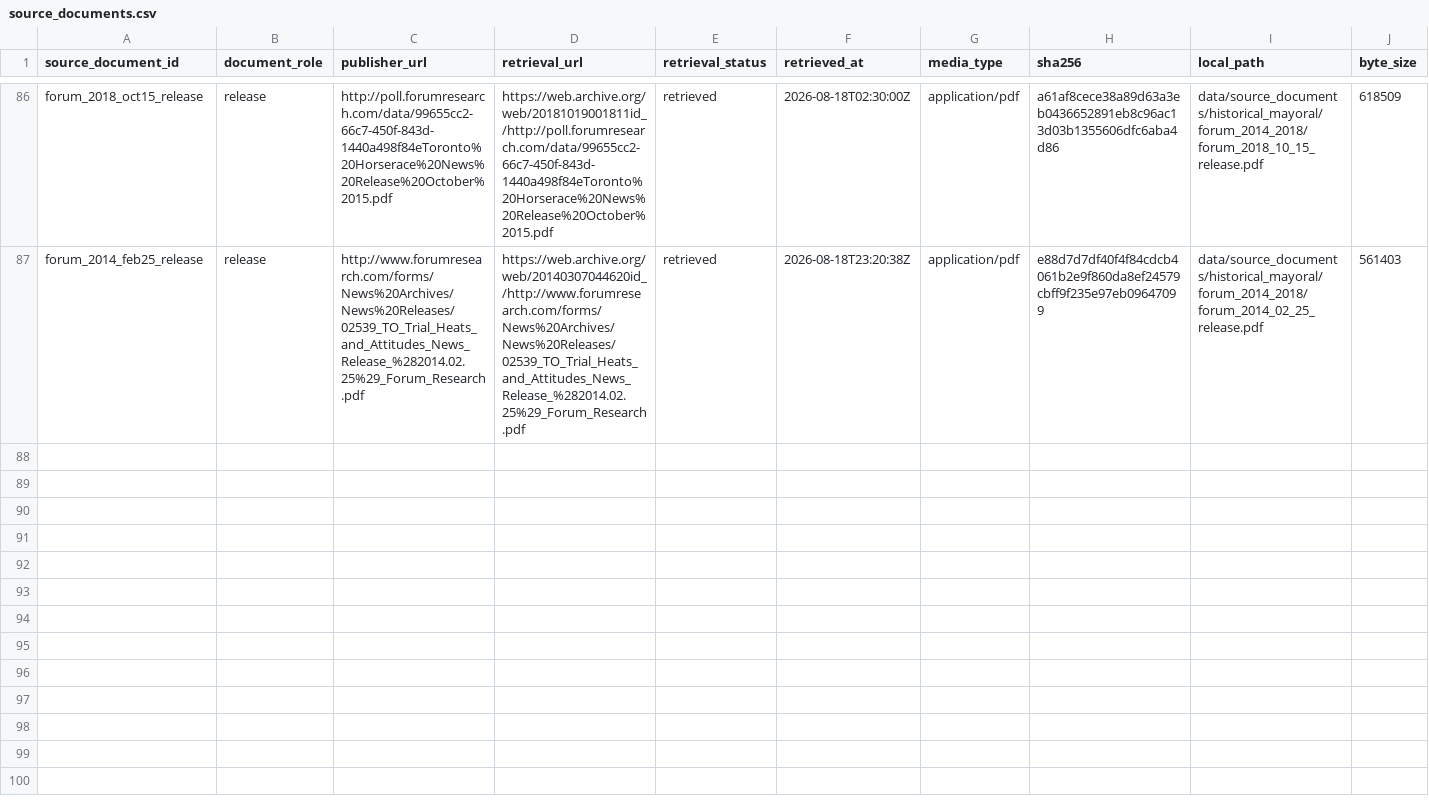
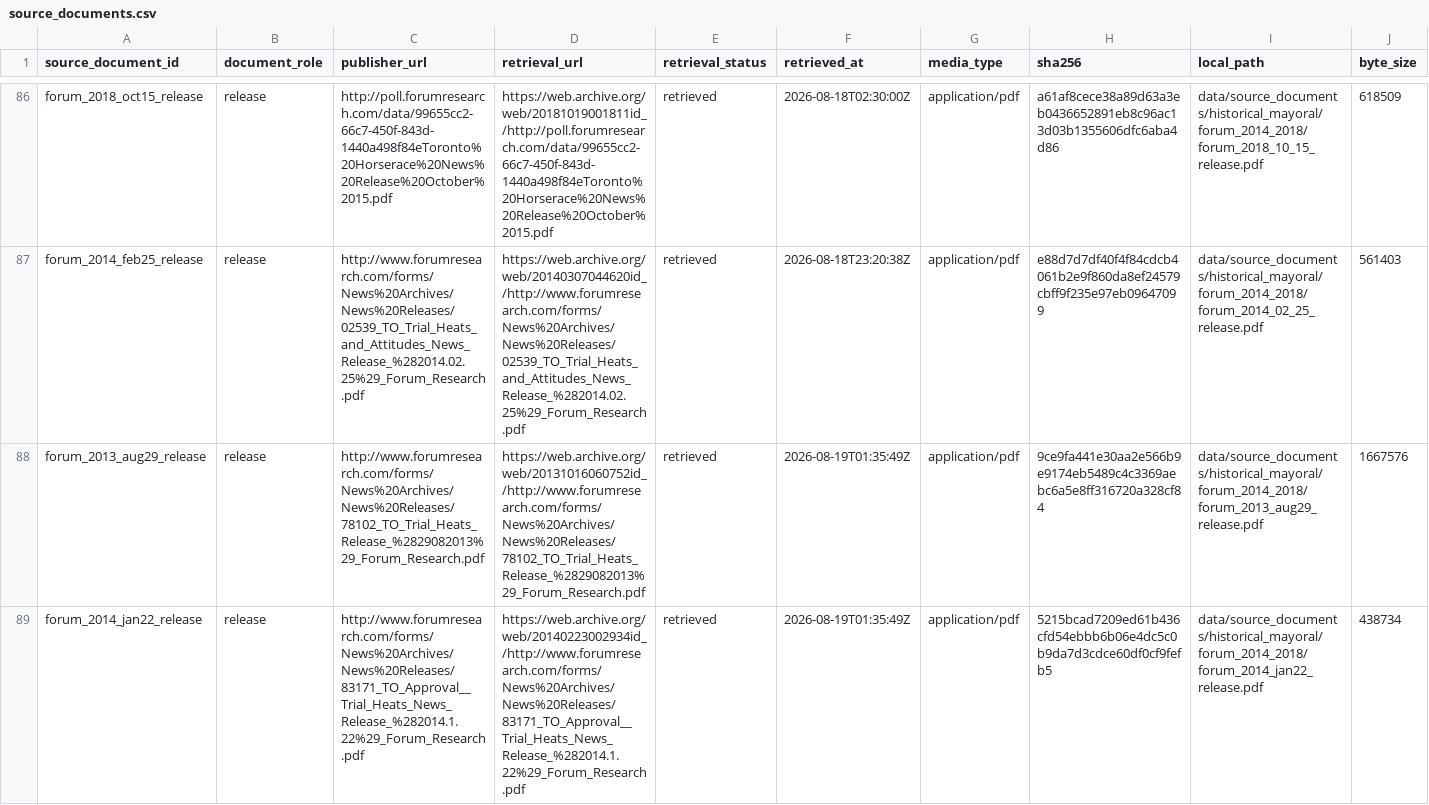
Before and after one commit to alexwolson/toronto-election-poll-tracker-data, a CSV file: data/raw/polls/historical_mayoral/source_documents.csv, drawn as a sheet; only a part is shown, gaps mark what is left out; rows hold the shown columns only; the diff covers the shown part only; the diff names each change by its address in the sheet, - before the commit and + after, or states it on an @@ line.

```diff
--- a/data/raw/polls/historical_mayoral/source_documents.csv
+++ b/data/raw/polls/historical_mayoral/source_documents.csv
+row 88: forum_2013_aug29_release | release | http://www.forumresearch.com/forms/News%20Archives/News%20Releases/78102_TO_Trial_Heats_Release_%2829082013%29_Forum_Research.pdf | https://web.archive.org/web/20131016060752id_/http://www.forumresearch.com/forms/News%20Archives/News%20Releases/78102_TO_Trial_Heats_Release_%2829082013%29_Forum_Research.pdf | retrieved | 2026-08-19T01:35:49Z | application/pdf | 9ce9fa441e30aa2e566b9e9174eb5489c4c3369aebc6a5e8ff316720a328cf84 | data/source_documents/historical_mayoral/forum_2014_2018/forum_2013_aug29_release.pdf | 1667576
+row 89: forum_2014_jan22_release | release | http://www.forumresearch.com/forms/News%20Archives/News%20Releases/83171_TO_Approval__Trial_Heats_News_Release_%282014.1.22%29_Forum_Research.pdf | https://web.archive.org/web/20140223002934id_/http://www.forumresearch.com/forms/News%20Archives/News%20Releases/83171_TO_Approval__Trial_Heats_News_Release_%282014.1.22%29_Forum_Research.pdf | retrieved | 2026-08-19T01:35:49Z | application/pdf | 5215bcad7209ed61b436cfd54ebbb6b06e4dc5c0b9da7d3cdce60df0cf9fefb5 | data/source_documents/historical_mayoral/forum_2014_2018/forum_2014_jan22_release.pdf | 438734
```
Also changed, not shown: 1 added row elsewhere in this file, data/raw/polls/historical_mayoral/poll_sample_documents.csv, data/raw/polls/historical_mayoral/poll_samples.csv, 5 other files.
